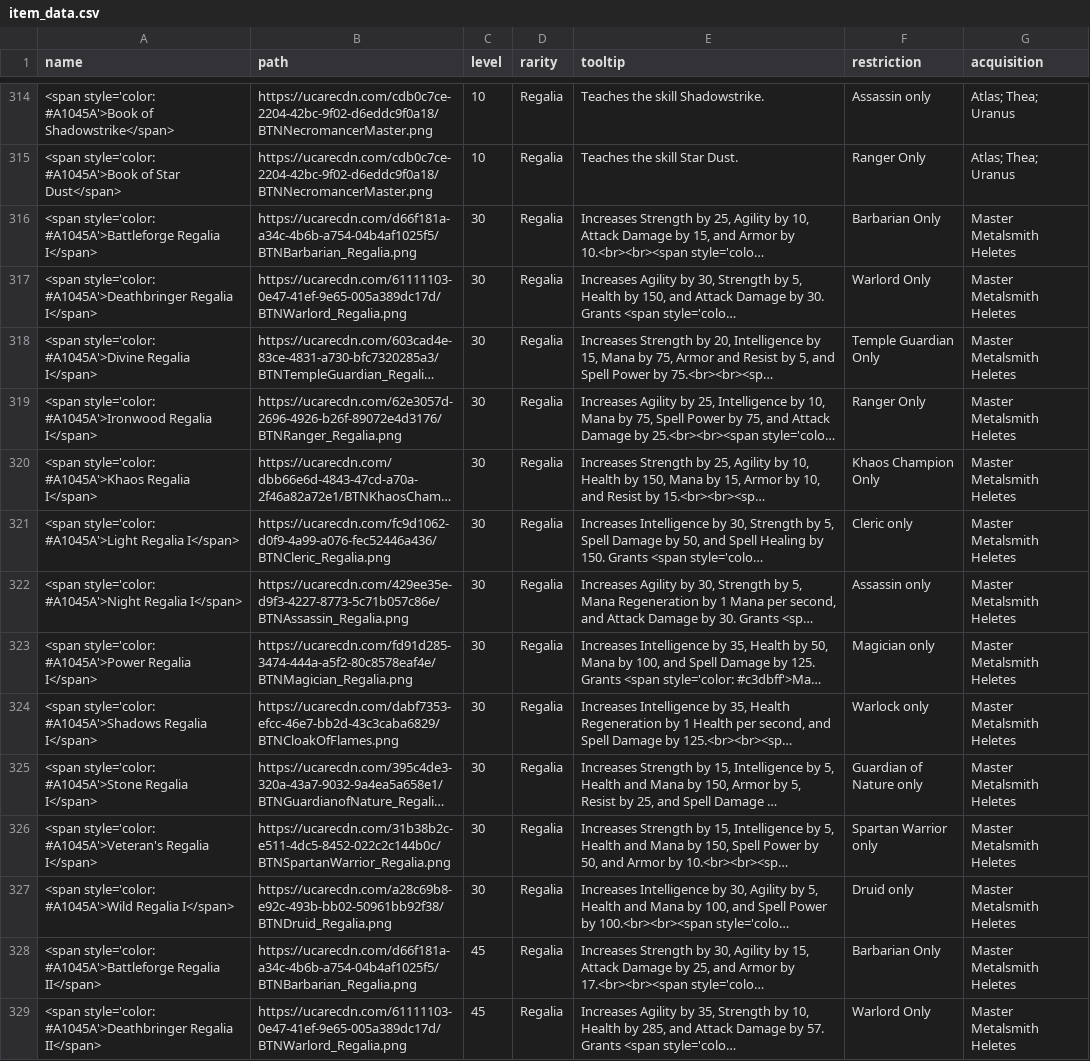
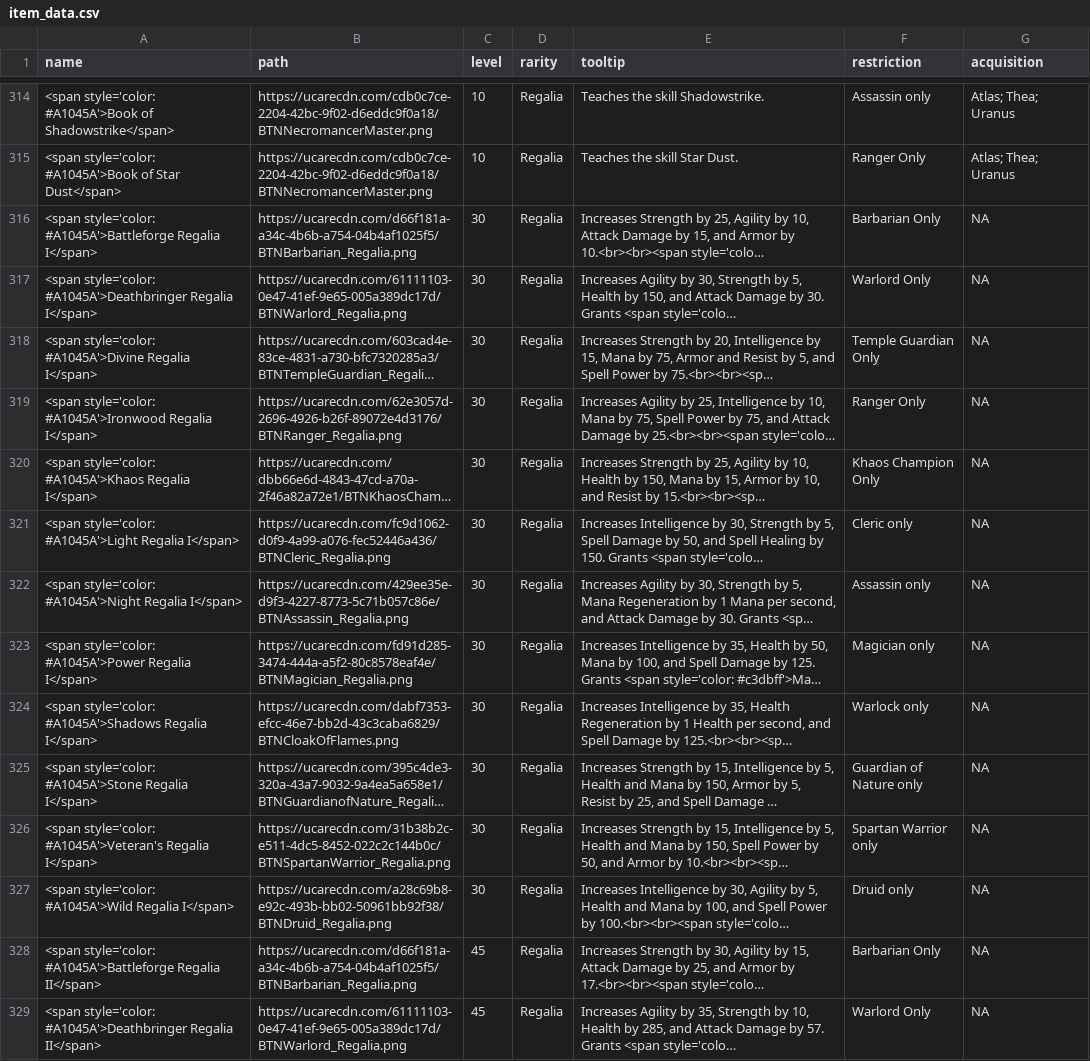
Before and after one commit to TheBlackRoad-RPG/TheBlackRoad-RPG.github.io, a CSV file: data/item_data.csv, drawn as a sheet; only a part is shown, gaps mark what is left out; long unchanged cells end in …; the diff covers the shown part only; the diff names each change by its address in the sheet, - before the commit and + after, or states it on an @@ line.

Commit message:
Item library update

```diff
--- a/data/item_data.csv
+++ b/data/item_data.csv
-G316:G329 (acquisition): Master Metalsmith Heletes
+G316:G329 (acquisition): NA
```
Also changed, not shown: 118 edited cells elsewhere in this file, 2 other files.
